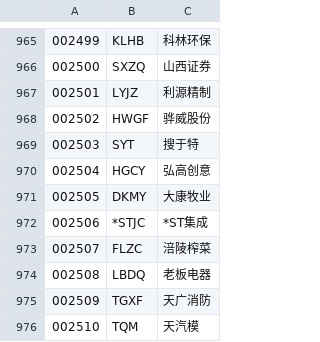
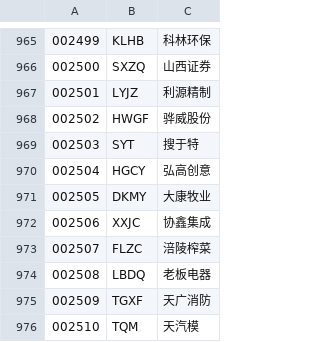
Before and after one commit to neo2470/zxdstore, a CSV file: StocksAnalyzer/data/sz_list.csv, drawn as a sheet; only a part is shown, gaps mark what is left out.

```diff
--- a/StocksAnalyzer/data/sz_list.csv
+++ b/StocksAnalyzer/data/sz_list.csv
@@ -971,3 +971,3 @@
 002505,DKMY,大康牧业
-002506,*STJC,*ST集成
+002506,XXJC,协鑫集成
 002507,FLZC,涪陵榨菜
```
Also changed, not shown: 1 other file.
